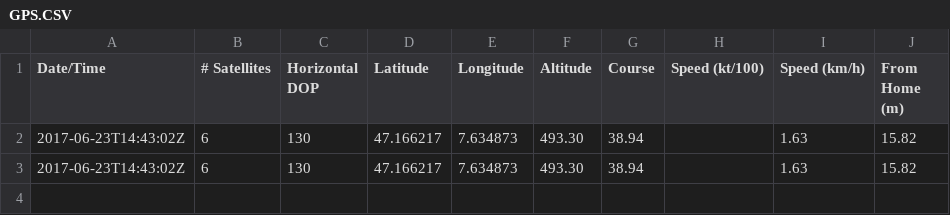
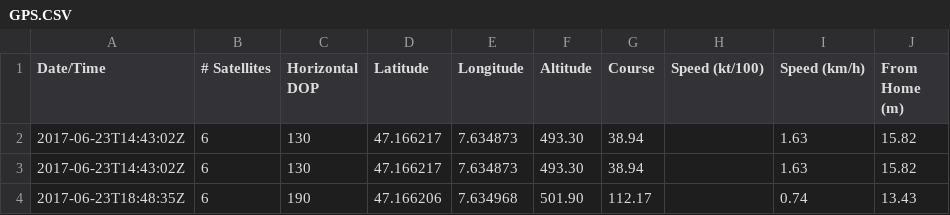
Before and after one commit to StrubT/IoTCatTracker, a CSV file: GPS.CSV, drawn as a sheet; the diff names each change by its address in the sheet, - before the commit and + after, or states it on an @@ line.

```diff
--- a/GPS.CSV
+++ b/GPS.CSV
+row 4: 2017-06-23T18:48:35Z | 6 | 190 | 47.166206 | 7.634968 | 501.90 | 112.17 |  | 0.74 | 13.43
```
Also changed, not shown: 5 other files.
